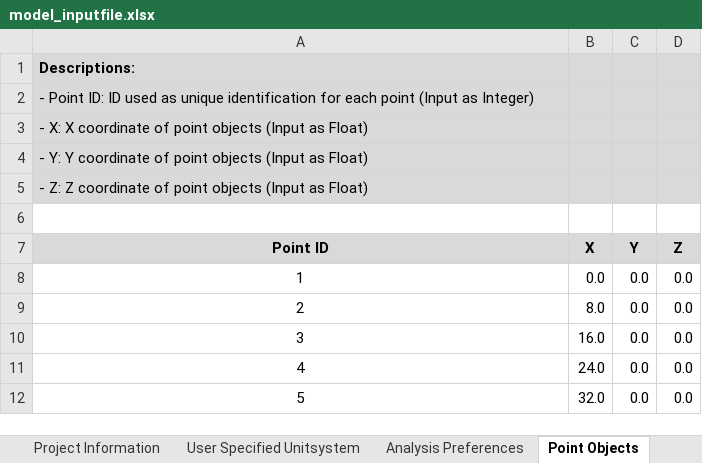
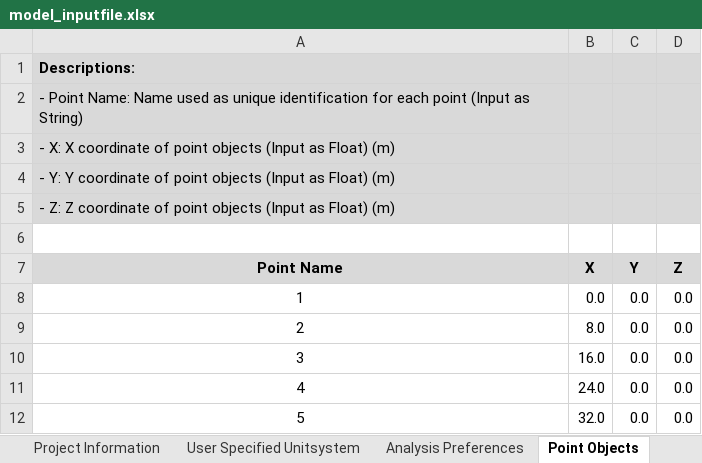
Before and after one commit to jwiciardo/SadProPy, an Excel workbook: src/sadpropy/io/input/model_inputfile.xlsx, sheet Point Objects, drawn as a sheet; only a part is shown; values as stored, in another font and other column widths than the file's, no borders; the diff names each change by its address in the sheet, - before the commit and + after, or states it on an @@ line.

```diff
--- a/src/sadpropy/io/input/model_inputfile.xlsx (sheet Point Objects)
+++ b/src/sadpropy/io/input/model_inputfile.xlsx (sheet Point Objects)
-A2 (Point Name): - Point ID: ID used as unique identification for each point (Input as Integer)
+A2 (Point Name): - Point Name: Name used as unique identification for each point (Input as String)
-A3 (Point Name): …as Float)
+A3 (Point Name): …as Float) (m)
-A4 (Point Name): …as Float)
+A4 (Point Name): …as Float) (m)
-A5 (Point Name): …as Float)
+A5 (Point Name): …as Float) (m)
-A7: Point ID
+A7: Point Name
```
Also changed, not shown: sheet Materials, sheet Mat_IMK, sheet Sec_Fiber, sheet Project Information, sheet Mat_Steel02, sheet Analysis Preferences, 4 more sheets, 3 other files.
